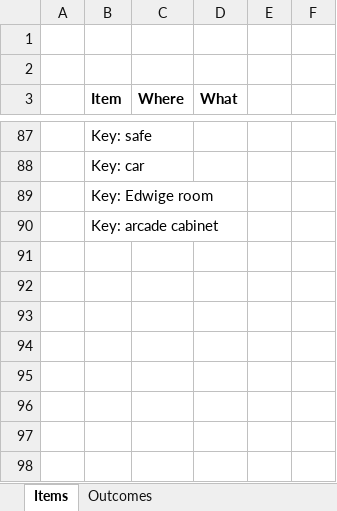
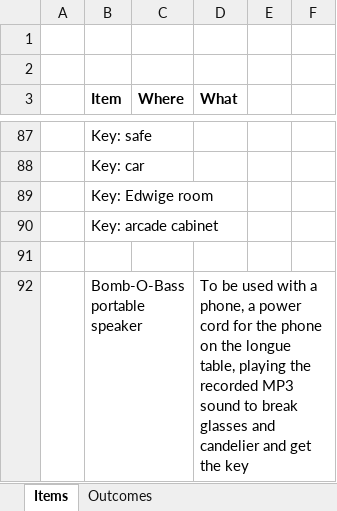
Before and after one commit to CPULL/Mighty-Maniac-Mansion, an Excel workbook: Logic/MMM Items.xlsx, sheet Items, drawn as a sheet; only a part is shown, gaps mark what is left out; values as stored, in another font and other column widths than the file's, no borders; the diff names each change by its address in the sheet, - before the commit and + after, or states it on an @@ line.

```diff
--- a/Logic/MMM Items.xlsx (sheet Items)
+++ b/Logic/MMM Items.xlsx (sheet Items)
+row 91: (empty)
+row 92:  | Bomb-O-Bass portable speaker |  | To be used with a phone, a power cord for the phone on the longue table, playing the recorded MP3 sound to break glasses and candelier and get the key
```
Also changed, not shown: 16 other files.
